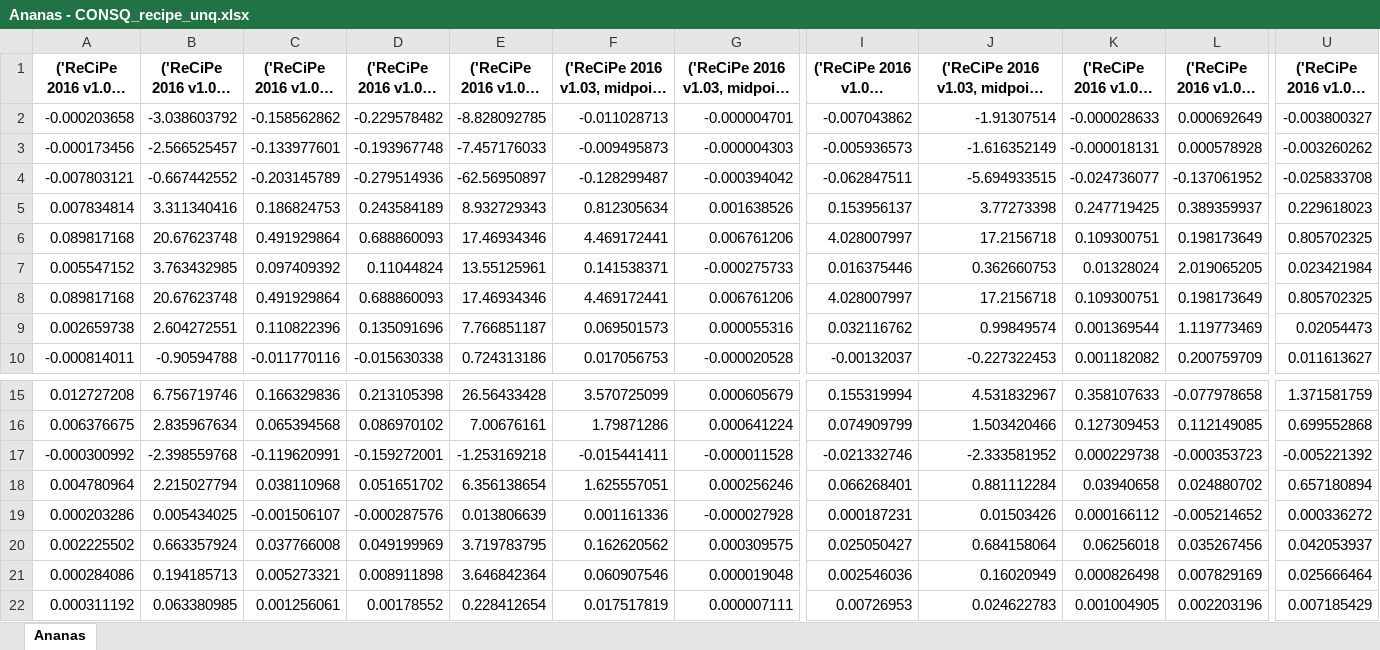
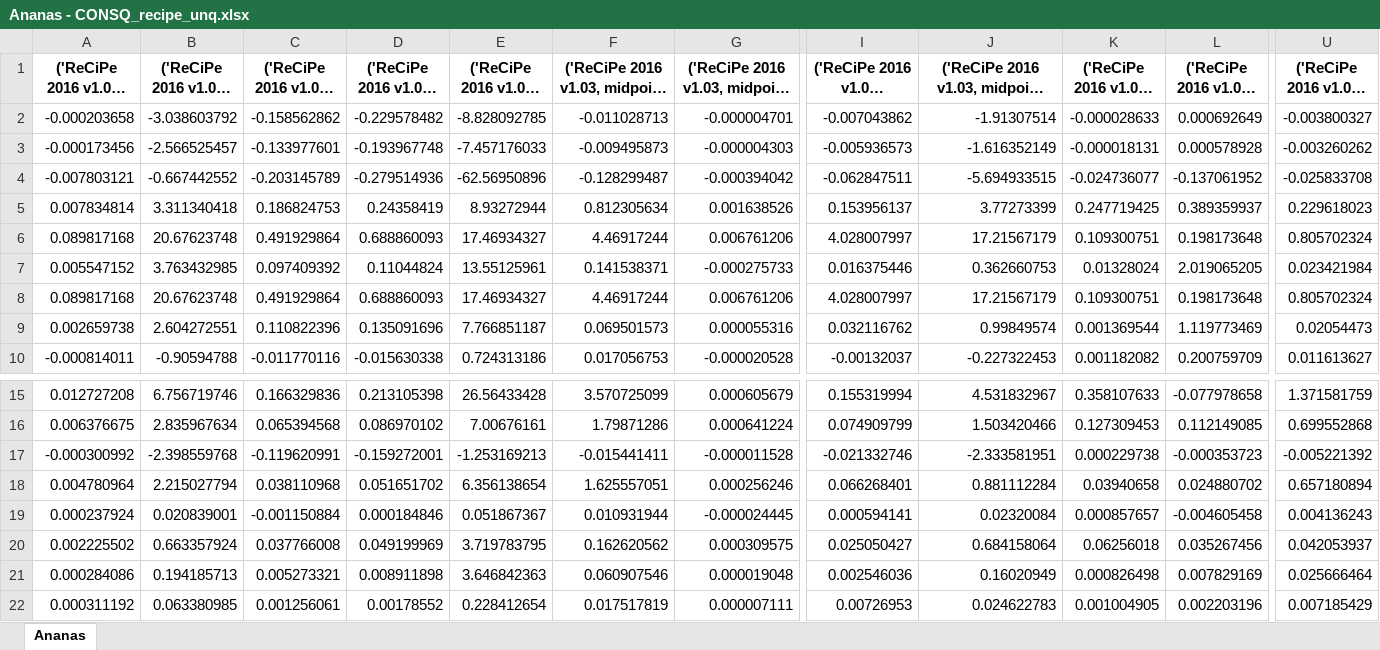
Before and after one commit to RuneWF/Single-use-vs-multi-use-in-health-care, an Excel workbook: Brighway/Results/Ananas - CONSQ_recipe_unq.xlsx, sheet Ananas, drawn as a sheet; only a part is shown, gaps mark what is left out; long unchanged cells end in …; values as stored, in another font and other column widths than the file's, no borders; removed rows and columns are numbered as before the commit, all else as after; rows hold the shown columns only; the diff names each change by its address in the sheet, - before the commit and + after, or states it on an @@ line.

```diff
--- a/Brighway/Results/Ananas - CONSQ_recipe_unq.xlsx (sheet Ananas)
+++ b/Brighway/Results/Ananas - CONSQ_recipe_unq.xlsx (sheet Ananas)
-E4: -62.56950897
+E4: -62.56950896
-B5: 3.311340416
+B5: 3.311340418
-D5: 0.243584189
+D5: 0.24358419
-E5: 8.932729343
+E5: 8.93272944
-J5: 3.77273398
+J5: 3.77273399
-E6: 17.46934346
+E6: 17.46934327
-F6: 4.469172441
+F6: 4.46917244
-J6: 17.2156718
+J6: 17.21567179
-L6: 0.198173649
+L6: 0.198173648
-U6: 0.805702325
+U6: 0.805702324
-E8: 17.46934346
+E8: 17.46934327
-F8: 4.469172441
+F8: 4.46917244
-J8: 17.2156718
+J8: 17.21567179
-L8: 0.198173649
+L8: 0.198173648
-U8: 0.805702325
+U8: 0.805702324
-E17: -1.253169218
+E17: -1.253169213
-J17: -2.333581952
+J17: -2.333581951
-row 19: 0.000203286 | 0.005434025 | -0.001506107 | -0.000287576 | 0.013806639 | 0.001161336 | -0.000027928 | 0.000187231 | 0.01503426 | 0.000166112 | -0.005214652 | 0.000336272
+row 19: 0.000237924 | 0.020839001 | -0.001150884 | 0.000184846 | 0.051867367 | 0.010931944 | -0.000024445 | 0.000594141 | 0.02320084 | 0.000857657 | -0.004605458 | 0.004136243
-E21: 3.646842364
+E21: 3.646842363
```
Also changed, not shown: Brighway/Results/Ananas - APOS_recipe.xlsx, Brighway/Results/Ananas - APOS_recipe_unq.xlsx, 21 other files.
